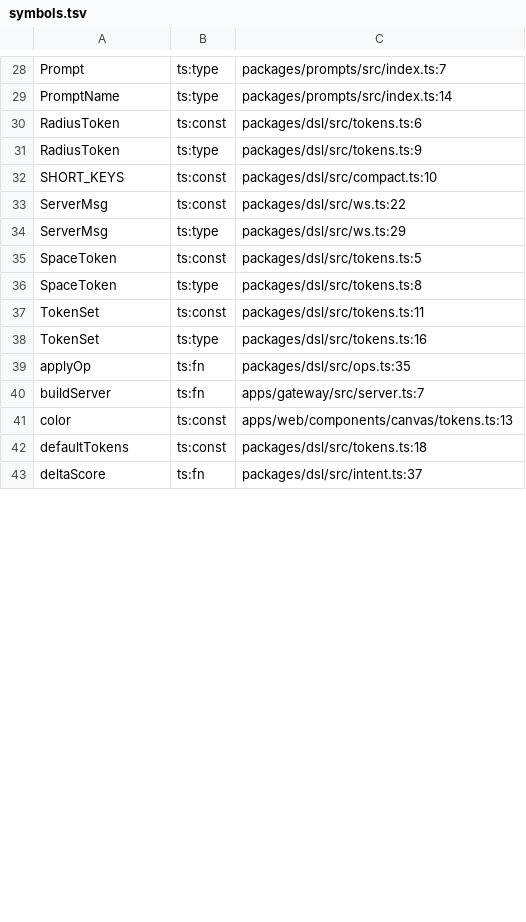
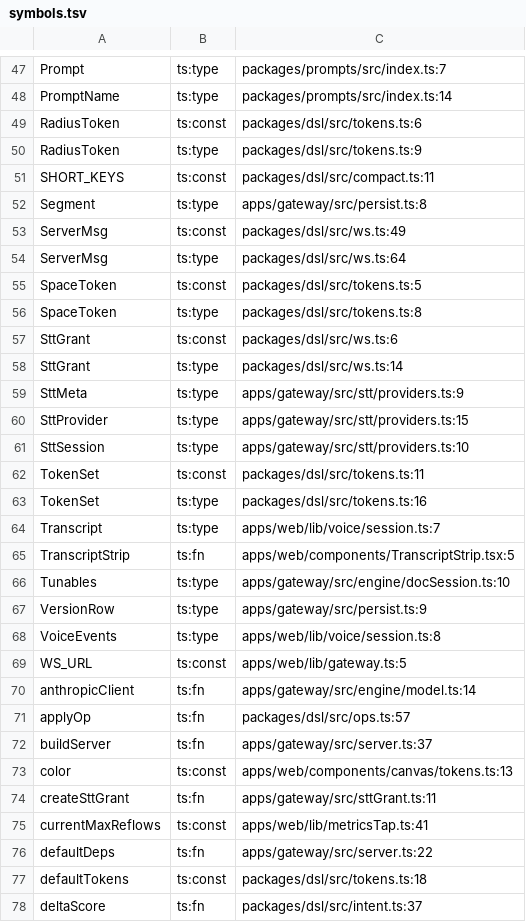
Before and after one commit to MAKaminski/VoiceFlows, a TSV file: .claude/index/symbols.tsv, drawn as a sheet; only a part is shown, gaps mark what is left out; the diff covers the shown part only.

```diff
--- a/.claude/index/symbols.tsv
+++ b/.claude/index/symbols.tsv
@@ -31,12 +50,28 @@ RadiusToken	ts:const	packages/dsl/src/tokens.ts:6
 RadiusToken	ts:type	packages/dsl/src/tokens.ts:9
-SHORT_KEYS	ts:const	packages/dsl/src/compact.ts:10
-ServerMsg	ts:const	packages/dsl/src/ws.ts:22
-ServerMsg	ts:type	packages/dsl/src/ws.ts:29
+SHORT_KEYS	ts:const	packages/dsl/src/compact.ts:11
+Segment	ts:type	apps/gateway/src/persist.ts:8
+ServerMsg	ts:const	packages/dsl/src/ws.ts:49
+ServerMsg	ts:type	packages/dsl/src/ws.ts:64
 SpaceToken	ts:const	packages/dsl/src/tokens.ts:5
 SpaceToken	ts:type	packages/dsl/src/tokens.ts:8
+SttGrant	ts:const	packages/dsl/src/ws.ts:6
+SttGrant	ts:type	packages/dsl/src/ws.ts:14
+SttMeta	ts:type	apps/gateway/src/stt/providers.ts:9
+SttProvider	ts:type	apps/gateway/src/stt/providers.ts:15
+SttSession	ts:type	apps/gateway/src/stt/providers.ts:10
 TokenSet	ts:const	packages/dsl/src/tokens.ts:11
 TokenSet	ts:type	packages/dsl/src/tokens.ts:16
-applyOp	ts:fn	packages/dsl/src/ops.ts:35
-buildServer	ts:fn	apps/gateway/src/server.ts:7
+Transcript	ts:type	apps/web/lib/voice/session.ts:7
+TranscriptStrip	ts:fn	apps/web/components/TranscriptStrip.tsx:5
+Tunables	ts:type	apps/gateway/src/engine/docSession.ts:10
+VersionRow	ts:type	apps/gateway/src/persist.ts:9
+VoiceEvents	ts:type	apps/web/lib/voice/session.ts:8
+WS_URL	ts:const	apps/web/lib/gateway.ts:5
+anthropicClient	ts:fn	apps/gateway/src/engine/model.ts:14
+applyOp	ts:fn	packages/dsl/src/ops.ts:57
+buildServer	ts:fn	apps/gateway/src/server.ts:37
 color	ts:const	apps/web/components/canvas/tokens.ts:13
+createSttGrant	ts:fn	apps/gateway/src/sttGrant.ts:11
+currentMaxReflows	ts:const	apps/web/lib/metricsTap.ts:41
+defaultDeps	ts:fn	apps/gateway/src/server.ts:22
 defaultTokens	ts:const	packages/dsl/src/tokens.ts:18
```
Also changed, not shown: 41 added rows and 21 edited cells elsewhere in this file, 37 other files.
